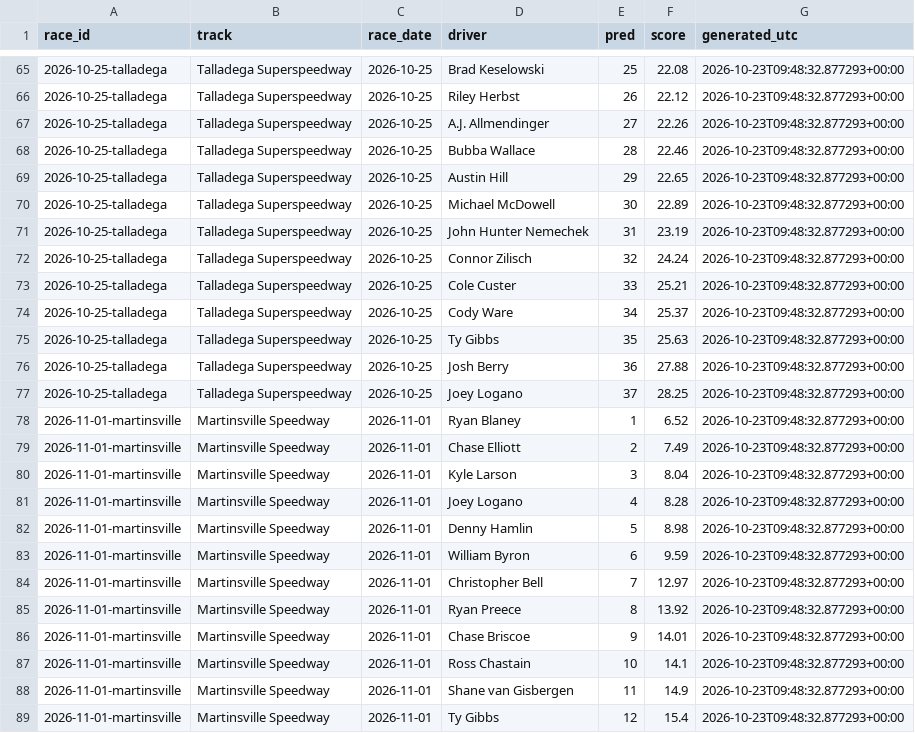
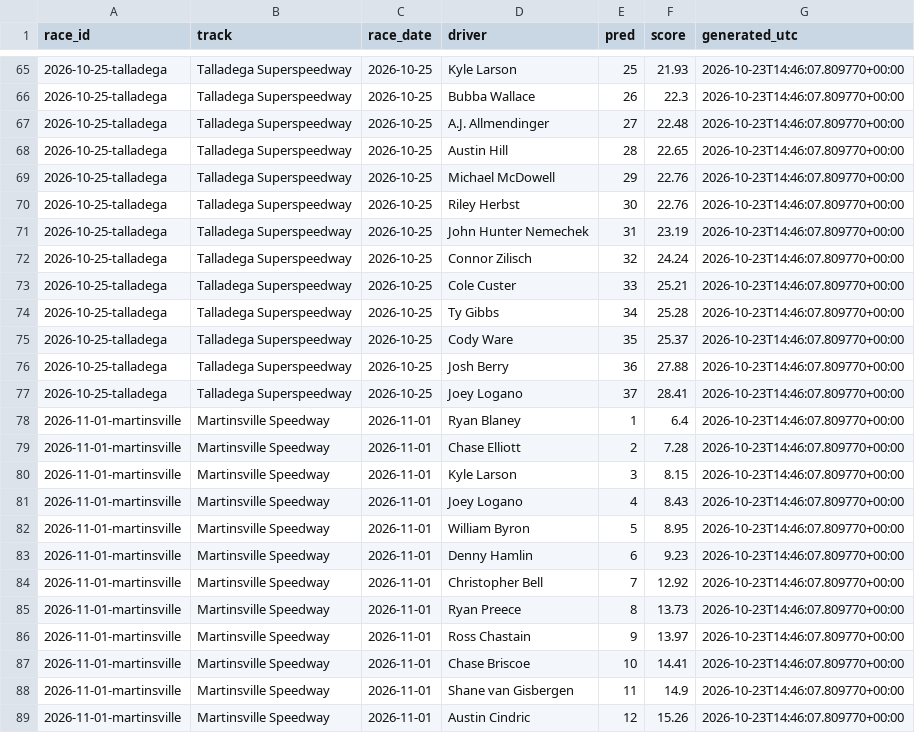
Before and after one commit to BlkShdw02/NASCAR-dashboard, a CSV file: data/predictions_log.csv, drawn as a sheet; only a part is shown, gaps mark what is left out; the diff covers the shown part only.

```diff
--- a/data/predictions_log.csv
+++ b/data/predictions_log.csv
@@ -65,25 +65,25 @@ race_id,track,race_date,driver,pred,score,generated_utc
-2026-10-25-talladega,Talladega Superspeedway,2026-10-25,Brad Keselowski,25,22.08,2026-10-23T09:48:32.877293+00:00
-2026-10-25-talladega,Talladega Superspeedway,2026-10-25,Riley Herbst,26,22.12,2026-10-23T09:48:32.877293+00:00
-2026-10-25-talladega,Talladega Superspeedway,2026-10-25,A.J. Allmendinger,27,22.26,2026-10-23T09:48:32.877293+00:00
-2026-10-25-talladega,Talladega Superspeedway,2026-10-25,Bubba Wallace,28,22.46,2026-10-23T09:48:32.877293+00:00
-2026-10-25-talladega,Talladega Superspeedway,2026-10-25,Austin Hill,29,22.65,2026-10-23T09:48:32.877293+00:00
-2026-10-25-talladega,Talladega Superspeedway,2026-10-25,Michael McDowell,30,22.89,2026-10-23T09:48:32.877293+00:00
-2026-10-25-talladega,Talladega Superspeedway,2026-10-25,John Hunter Nemechek,31,23.19,2026-10-23T09:48:32.877293+00:00
-2026-10-25-talladega,Talladega Superspeedway,2026-10-25,Connor Zilisch,32,24.24,2026-10-23T09:48:32.877293+00:00
-2026-10-25-talladega,Talladega Superspeedway,2026-10-25,Cole Custer,33,25.21,2026-10-23T09:48:32.877293+00:00
-2026-10-25-talladega,Talladega Superspeedway,2026-10-25,Cody Ware,34,25.37,2026-10-23T09:48:32.877293+00:00
-2026-10-25-talladega,Talladega Superspeedway,2026-10-25,Ty Gibbs,35,25.63,2026-10-23T09:48:32.877293+00:00
-2026-10-25-talladega,Talladega Superspeedway,2026-10-25,Josh Berry,36,27.88,2026-10-23T09:48:32.877293+00:00
-2026-10-25-talladega,Talladega Superspeedway,2026-10-25,Joey Logano,37,28.25,2026-10-23T09:48:32.877293+00:00
-2026-11-01-martinsville,Martinsville Speedway,2026-11-01,Ryan Blaney,1,6.52,2026-10-23T09:48:32.877293+00:00
-2026-11-01-martinsville,Martinsville Speedway,2026-11-01,Chase Elliott,2,7.49,2026-10-23T09:48:32.877293+00:00
-2026-11-01-martinsville,Martinsville Speedway,2026-11-01,Kyle Larson,3,8.04,2026-10-23T09:48:32.877293+00:00
-2026-11-01-martinsville,Martinsville Speedway,2026-11-01,Joey Logano,4,8.28,2026-10-23T09:48:32.877293+00:00
-2026-11-01-martinsville,Martinsville Speedway,2026-11-01,Denny Hamlin,5,8.98,2026-10-23T09:48:32.877293+00:00
-2026-11-01-martinsville,Martinsville Speedway,2026-11-01,William Byron,6,9.59,2026-10-23T09:48:32.877293+00:00
-2026-11-01-martinsville,Martinsville Speedway,2026-11-01,Christopher Bell,7,12.97,2026-10-23T09:48:32.877293+00:00
-2026-11-01-martinsville,Martinsville Speedway,2026-11-01,Ryan Preece,8,13.92,2026-10-23T09:48:32.877293+00:00
-2026-11-01-martinsville,Martinsville Speedway,2026-11-01,Chase Briscoe,9,14.01,2026-10-23T09:48:32.877293+00:00
-2026-11-01-martinsville,Martinsville Speedway,2026-11-01,Ross Chastain,10,14.1,2026-10-23T09:48:32.877293+00:00
-2026-11-01-martinsville,Martinsville Speedway,2026-11-01,Shane van Gisbergen,11,14.9,2026-10-23T09:48:32.877293+00:00
-2026-11-01-martinsville,Martinsville Speedway,2026-11-01,Ty Gibbs,12,15.4,2026-10-23T09:48:32.877293+00:00
+2026-10-25-talladega,Talladega Superspeedway,2026-10-25,Kyle Larson,25,21.93,2026-10-23T14:46:07.809770+00:00
+2026-10-25-talladega,Talladega Superspeedway,2026-10-25,Bubba Wallace,26,22.3,2026-10-23T14:46:07.809770+00:00
+2026-10-25-talladega,Talladega Superspeedway,2026-10-25,A.J. Allmendinger,27,22.48,2026-10-23T14:46:07.809770+00:00
+2026-10-25-talladega,Talladega Superspeedway,2026-10-25,Austin Hill,28,22.65,2026-10-23T14:46:07.809770+00:00
+2026-10-25-talladega,Talladega Superspeedway,2026-10-25,Michael McDowell,29,22.76,2026-10-23T14:46:07.809770+00:00
+2026-10-25-talladega,Talladega Superspeedway,2026-10-25,Riley Herbst,30,22.76,2026-10-23T14:46:07.809770+00:00
+2026-10-25-talladega,Talladega Superspeedway,2026-10-25,John Hunter Nemechek,31,23.19,2026-10-23T14:46:07.809770+00:00
+2026-10-25-talladega,Talladega Superspeedway,2026-10-25,Connor Zilisch,32,24.24,2026-10-23T14:46:07.809770+00:00
+2026-10-25-talladega,Talladega Superspeedway,2026-10-25,Cole Custer,33,25.21,2026-10-23T14:46:07.809770+00:00
+2026-10-25-talladega,Talladega Superspeedway,2026-10-25,Ty Gibbs,34,25.28,2026-10-23T14:46:07.809770+00:00
+2026-10-25-talladega,Talladega Superspeedway,2026-10-25,Cody Ware,35,25.37,2026-10-23T14:46:07.809770+00:00
+2026-10-25-talladega,Talladega Superspeedway,2026-10-25,Josh Berry,36,27.88,2026-10-23T14:46:07.809770+00:00
+2026-10-25-talladega,Talladega Superspeedway,2026-10-25,Joey Logano,37,28.41,2026-10-23T14:46:07.809770+00:00
+2026-11-01-martinsville,Martinsville Speedway,2026-11-01,Ryan Blaney,1,6.4,2026-10-23T14:46:07.809770+00:00
+2026-11-01-martinsville,Martinsville Speedway,2026-11-01,Chase Elliott,2,7.28,2026-10-23T14:46:07.809770+00:00
+2026-11-01-martinsville,Martinsville Speedway,2026-11-01,Kyle Larson,3,8.15,2026-10-23T14:46:07.809770+00:00
+2026-11-01-martinsville,Martinsville Speedway,2026-11-01,Joey Logano,4,8.43,2026-10-23T14:46:07.809770+00:00
+2026-11-01-martinsville,Martinsville Speedway,2026-11-01,William Byron,5,8.95,2026-10-23T14:46:07.809770+00:00
+2026-11-01-martinsville,Martinsville Speedway,2026-11-01,Denny Hamlin,6,9.23,2026-10-23T14:46:07.809770+00:00
+2026-11-01-martinsville,Martinsville Speedway,2026-11-01,Christopher Bell,7,12.92,2026-10-23T14:46:07.809770+00:00
+2026-11-01-martinsville,Martinsville Speedway,2026-11-01,Ryan Preece,8,13.73,2026-10-23T14:46:07.809770+00:00
+2026-11-01-martinsville,Martinsville Speedway,2026-11-01,Ross Chastain,9,13.97,2026-10-23T14:46:07.809770+00:00
+2026-11-01-martinsville,Martinsville Speedway,2026-11-01,Chase Briscoe,10,14.41,2026-10-23T14:46:07.809770+00:00
+2026-11-01-martinsville,Martinsville Speedway,2026-11-01,Shane van Gisbergen,11,14.9,2026-10-23T14:46:07.809770+00:00
+2026-11-01-martinsville,Martinsville Speedway,2026-11-01,Austin Cindric,12,15.26,2026-10-23T14:46:07.809770+00:00
```
Also changed, not shown: 109 edited cells elsewhere in this file, 1 other file.
